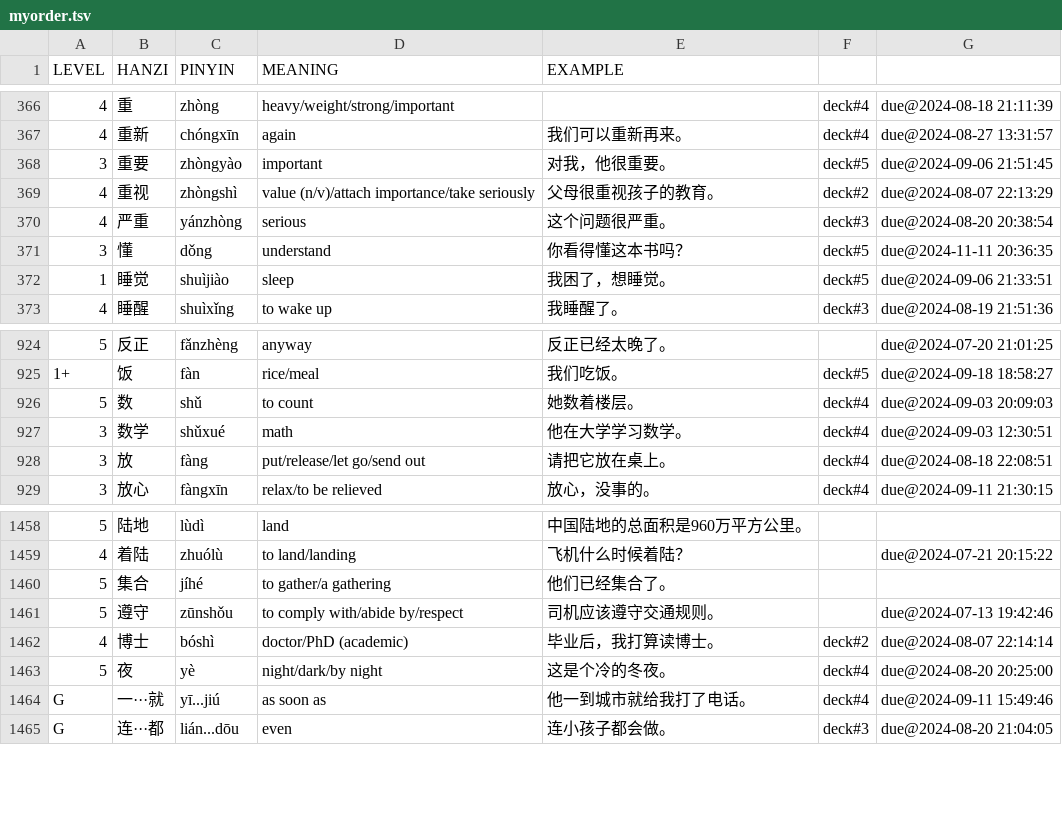
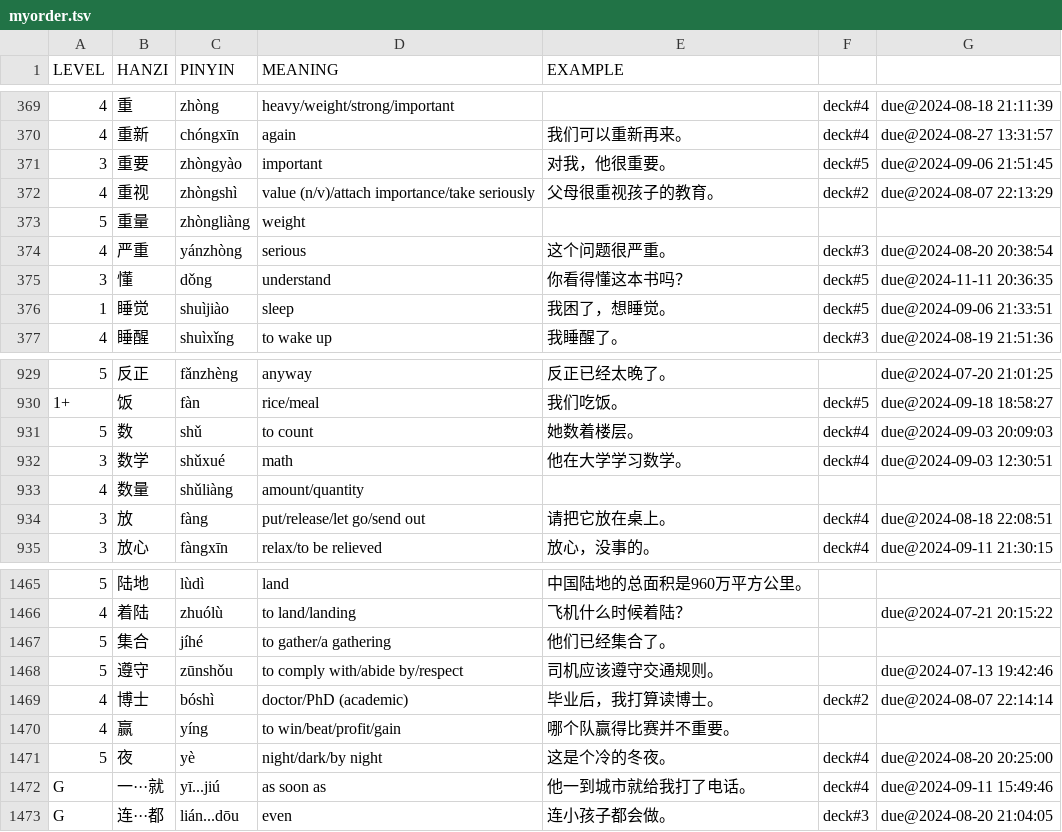
Before and after one commit to proycon/vocadata, a TSV file: zh/myorder.tsv, drawn as a sheet; only a part is shown, gaps mark what is left out; the diff covers the shown part only.

```diff
--- a/zh/myorder.tsv
+++ b/zh/myorder.tsv
@@ -369,2 +372,3 @@ LEVEL	HANZI	PINYIN	MEANING	EXAMPLE
 4	重视	zhòngshì	value (n/v)/attach importance/take seriously	父母很重视孩子的教育。	deck#2	due@2024-08-07 22:13:29
+5	重量	zhòngliàng	weight	
 4	严重	yánzhòng	serious	这个问题很严重。	deck#3	due@2024-08-20 20:38:54
@@ -927,2 +932,3 @@ LEVEL	HANZI	PINYIN	MEANING	EXAMPLE
 3	数学	shǔxué	math	他在大学学习数学。	deck#4	due@2024-09-03 12:30:51
+4	数量	shǔliàng	amount/quantity
 3	放	fàng	put/release/let go/send out	请把它放在桌上。	deck#4	due@2024-08-18 22:08:51
@@ -1462,2 +1469,3 @@ LEVEL	HANZI	PINYIN	MEANING	EXAMPLE
 4	博士	bóshì	doctor/PhD (academic)	毕业后，我打算读博士。	deck#2	due@2024-08-07 22:14:14
+4	赢	yíng	to win/beat/profit/gain	哪个队赢得比赛并不重要。
 5	夜	yè	night/dark/by night	这是个冷的冬夜。	deck#4	due@2024-08-20 20:25:00
```
Also changed, not shown: 5 added rows and 3 edited cells elsewhere in this file.
